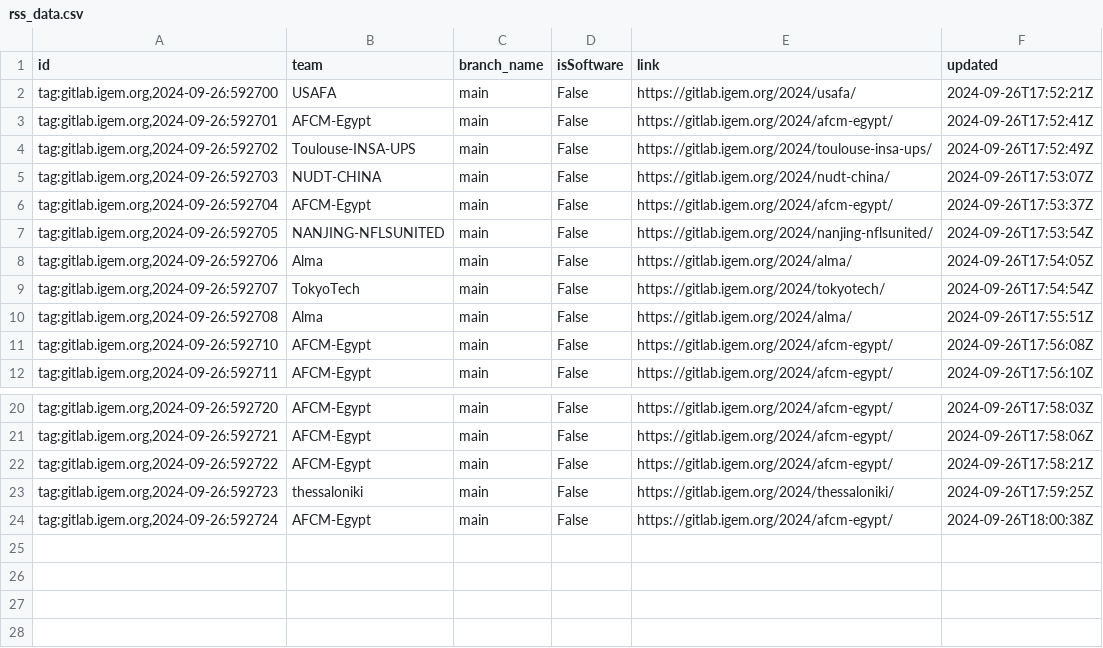
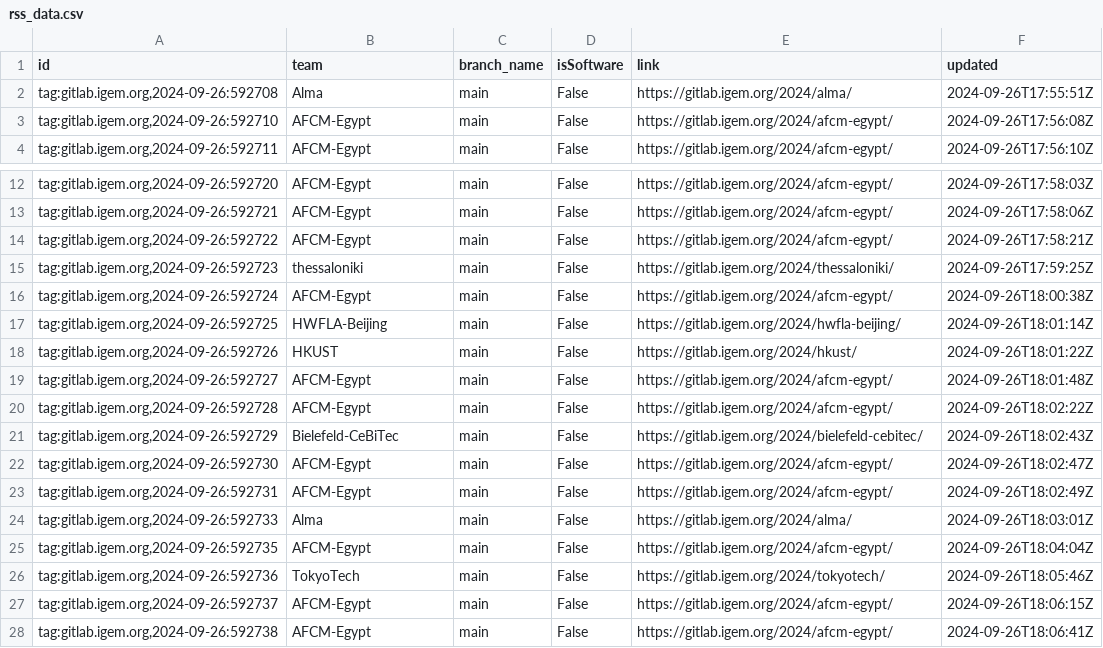
Before and after one commit to taxfree-python/iGEM_Pulse, a CSV file: rss_data.csv, drawn as a sheet; only a part is shown, gaps mark what is left out; removed rows and columns are numbered as before the commit, all else as after; the diff names each change by its address in the sheet, - before the commit and + after, or states it on an @@ line.

Commit message:
Update RSS data at 2024-09-27 03:07:00

```diff
--- a/rss_data.csv
+++ b/rss_data.csv
-row 2: tag:gitlab.igem.org,2024-09-26:592700 | USAFA | main | False | https://gitlab.igem.org/2024/usafa/ | 2024-09-26T17:52:21Z
-row 3: tag:gitlab.igem.org,2024-09-26:592701 | AFCM-Egypt | main | False | https://gitlab.igem.org/2024/afcm-egypt/ | 2024-09-26T17:52:41Z
-row 4: tag:gitlab.igem.org,2024-09-26:592702 | Toulouse-INSA-UPS | main | False | https://gitlab.igem.org/2024/toulouse-insa-ups/ | 2024-09-26T17:52:49Z
-row 5: tag:gitlab.igem.org,2024-09-26:592703 | NUDT-CHINA | main | False | https://gitlab.igem.org/2024/nudt-china/ | 2024-09-26T17:53:07Z
-row 6: tag:gitlab.igem.org,2024-09-26:592704 | AFCM-Egypt | main | False | https://gitlab.igem.org/2024/afcm-egypt/ | 2024-09-26T17:53:37Z
-row 7: tag:gitlab.igem.org,2024-09-26:592705 | NANJING-NFLSUNITED | main | False | https://gitlab.igem.org/2024/nanjing-nflsunited/ | 2024-09-26T17:53:54Z
-row 8: tag:gitlab.igem.org,2024-09-26:592706 | Alma | main | False | https://gitlab.igem.org/2024/alma/ | 2024-09-26T17:54:05Z
-row 9: tag:gitlab.igem.org,2024-09-26:592707 | TokyoTech | main | False | https://gitlab.igem.org/2024/tokyotech/ | 2024-09-26T17:54:54Z
+row 17: tag:gitlab.igem.org,2024-09-26:592725 | HWFLA-Beijing | main | False | https://gitlab.igem.org/2024/hwfla-beijing/ | 2024-09-26T18:01:14Z
+row 18: tag:gitlab.igem.org,2024-09-26:592726 | HKUST | main | False | https://gitlab.igem.org/2024/hkust/ | 2024-09-26T18:01:22Z
+row 19: tag:gitlab.igem.org,2024-09-26:592727 | AFCM-Egypt | main | False | https://gitlab.igem.org/2024/afcm-egypt/ | 2024-09-26T18:01:48Z
+row 20: tag:gitlab.igem.org,2024-09-26:592728 | AFCM-Egypt | main | False | https://gitlab.igem.org/2024/afcm-egypt/ | 2024-09-26T18:02:22Z
+row 21: tag:gitlab.igem.org,2024-09-26:592729 | Bielefeld-CeBiTec | main | False | https://gitlab.igem.org/2024/bielefeld-cebitec/ | 2024-09-26T18:02:43Z
+row 22: tag:gitlab.igem.org,2024-09-26:592730 | AFCM-Egypt | main | False | https://gitlab.igem.org/2024/afcm-egypt/ | 2024-09-26T18:02:47Z
+row 23: tag:gitlab.igem.org,2024-09-26:592731 | AFCM-Egypt | main | False | https://gitlab.igem.org/2024/afcm-egypt/ | 2024-09-26T18:02:49Z
+row 24: tag:gitlab.igem.org,2024-09-26:592733 | Alma | main | False | https://gitlab.igem.org/2024/alma/ | 2024-09-26T18:03:01Z
+row 25: tag:gitlab.igem.org,2024-09-26:592735 | AFCM-Egypt | main | False | https://gitlab.igem.org/2024/afcm-egypt/ | 2024-09-26T18:04:04Z
+row 26: tag:gitlab.igem.org,2024-09-26:592736 | TokyoTech | main | False | https://gitlab.igem.org/2024/tokyotech/ | 2024-09-26T18:05:46Z
+row 27: tag:gitlab.igem.org,2024-09-26:592737 | AFCM-Egypt | main | False | https://gitlab.igem.org/2024/afcm-egypt/ | 2024-09-26T18:06:15Z
+row 28: tag:gitlab.igem.org,2024-09-26:592738 | AFCM-Egypt | main | False | https://gitlab.igem.org/2024/afcm-egypt/ | 2024-09-26T18:06:41Z
```
